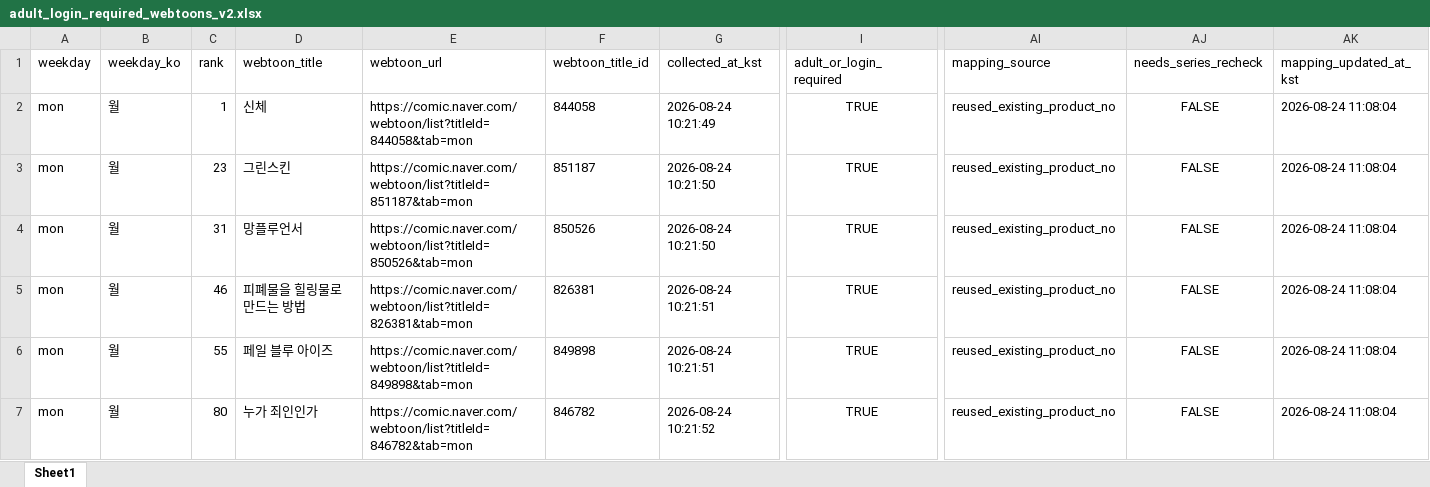
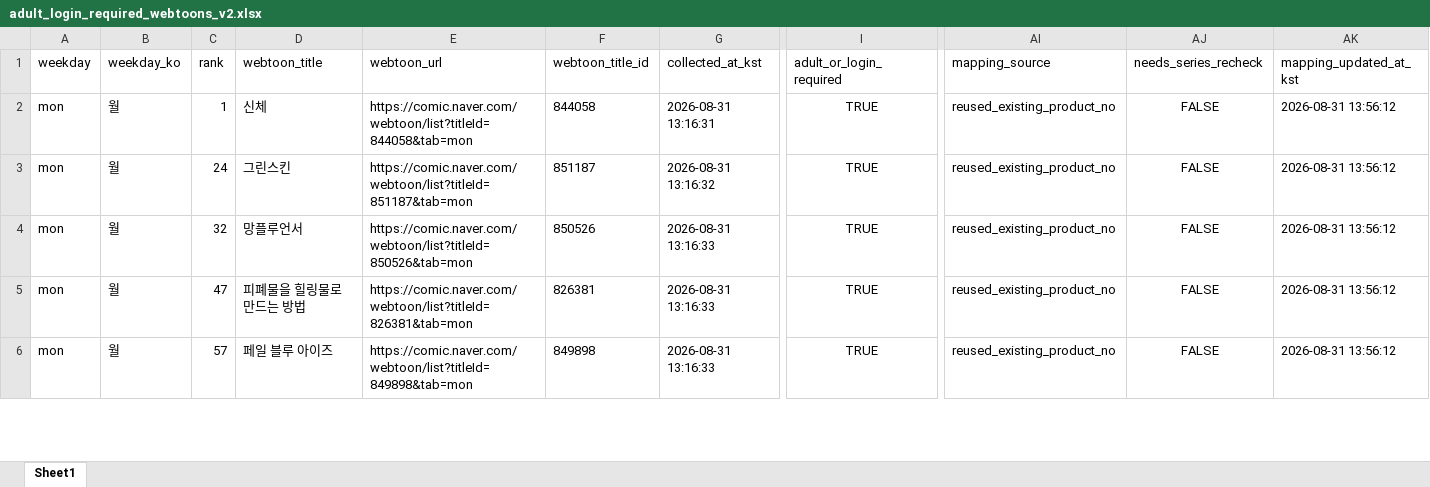
Before and after one commit to johnlee211/web_dash1, an Excel workbook: data/adult_login_required_webtoons_v2.xlsx, sheet Sheet1, drawn as a sheet; only a part is shown, gaps mark what is left out; values as stored, in another font and other column widths than the file's, no borders; removed rows and columns are numbered as before the commit, all else as after; rows hold the shown columns only; the diff covers the shown part only; the diff names each change by its address in the sheet, - before the commit and + after, or states it on an @@ line.

```diff
--- a/data/adult_login_required_webtoons_v2.xlsx (sheet Sheet1)
+++ b/data/adult_login_required_webtoons_v2.xlsx (sheet Sheet1)
-G2 (collected_at_kst): 2026-08-24 10:21:49
+G2 (collected_at_kst): 2026-08-31 13:16:31
-AK2:AK6 (mapping_updated_at_kst): 2026-08-24 11:08:04
+AK2:AK6 (mapping_updated_at_kst): 2026-08-31 13:56:12
-C3 (rank): 23
+C3 (rank): 24
-G3 (collected_at_kst): 2026-08-24 10:21:50
+G3 (collected_at_kst): 2026-08-31 13:16:32
-C4 (rank): 31
+C4 (rank): 32
-G4 (collected_at_kst): 2026-08-24 10:21:50
+G4 (collected_at_kst): 2026-08-31 13:16:33
-C5 (rank): 46
+C5 (rank): 47
-G5:G6 (collected_at_kst): 2026-08-24 10:21:51
+G5:G6 (collected_at_kst): 2026-08-31 13:16:33
-C6 (rank): 55
+C6 (rank): 57
-row 7: mon | 월 | 80 | 누가 죄인인가 | https://comic.naver.com/webtoon/list?titleId=846782&tab=mon | 846782 | 2026-08-24 10:21:52 | TRUE | reused_existing_product_no | FALSE | 2026-08-24 11:08:04
```
Also changed, not shown: 2 added rows, 1 removed row and 122 edited cells elsewhere in this sheet, data/naver_webtoon_series_mapping_duplicate_rows.xlsx, data/naver_webtoon_series_productNo_mapping_v2_title_cleaned.xlsx, 9 other files.
